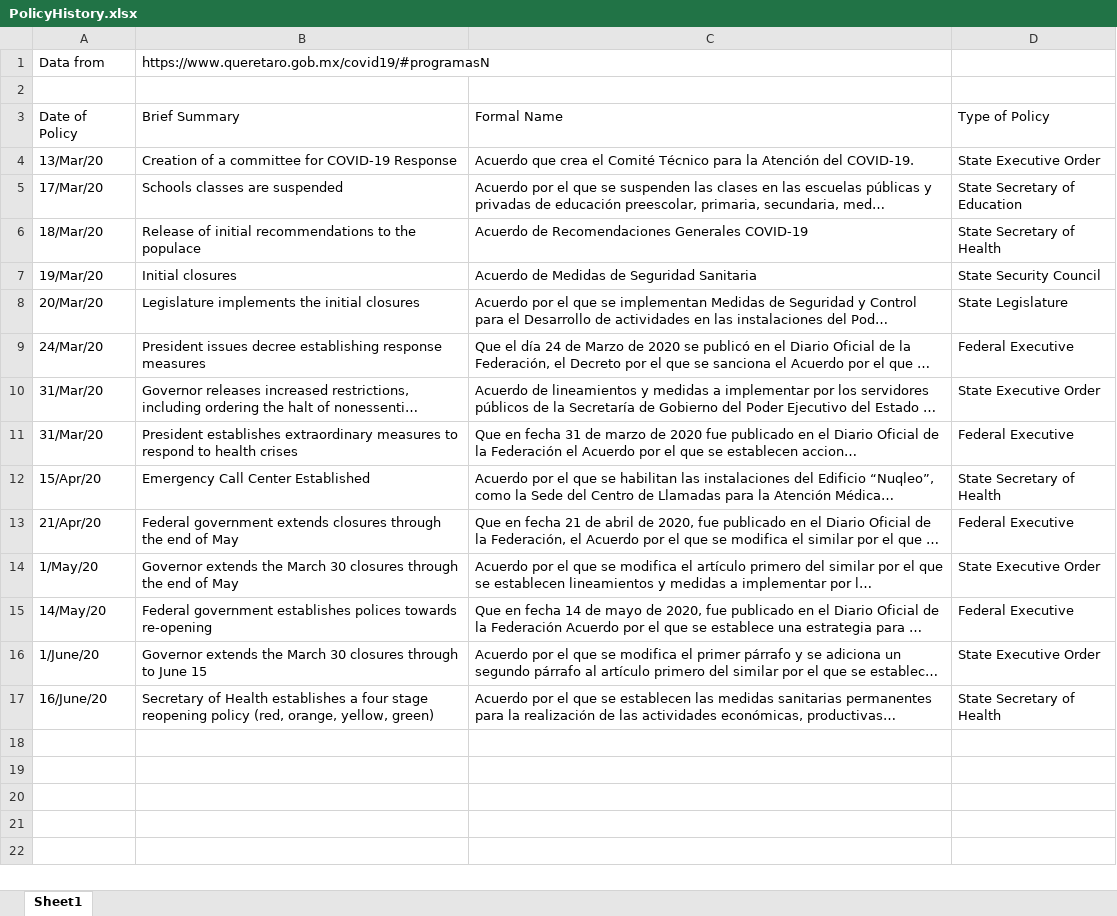
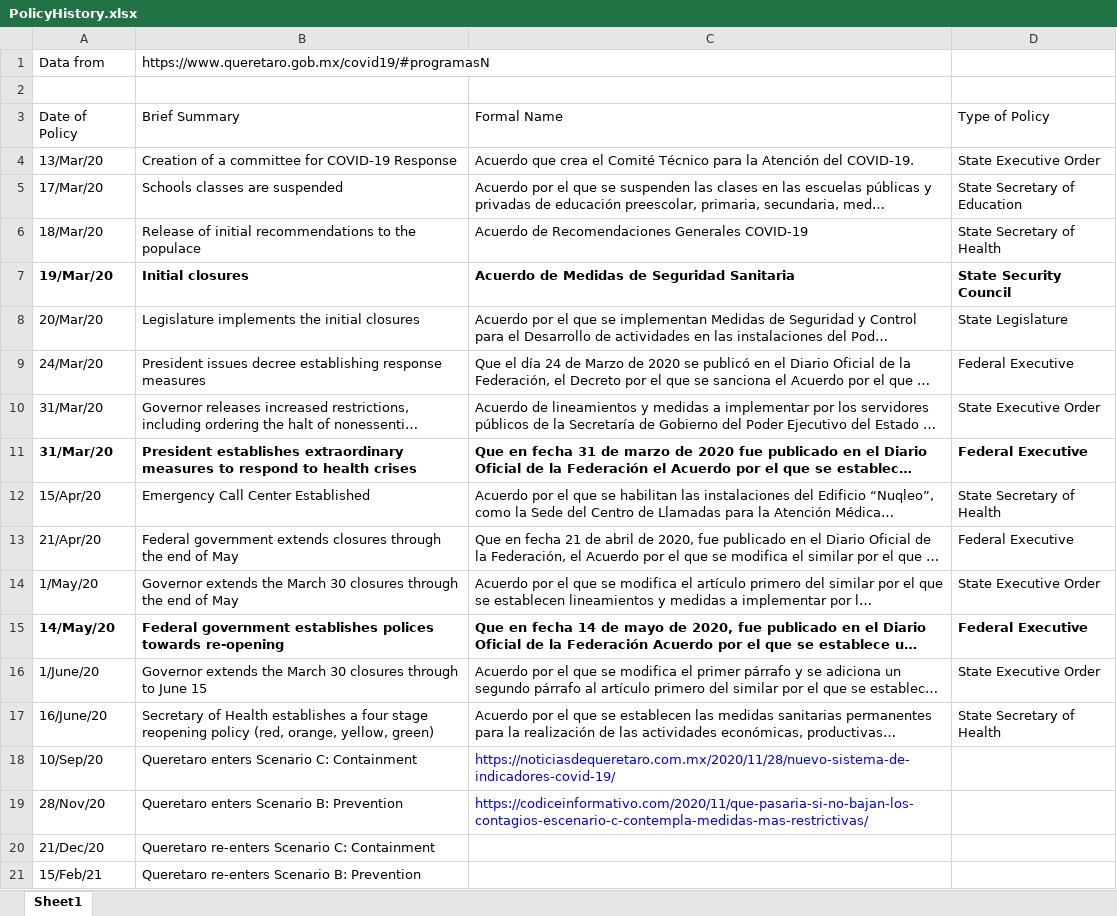
Before and after one commit to mitmedialab/Vida_Modeling, an Excel workbook: Data/Querétaro/Misc/PolicyHistory.xlsx, sheet Sheet1, drawn as a sheet; long unchanged cells end in …; values as stored, in another font and other column widths than the file's, no borders; the diff names each change by its address in the sheet, - before the commit and + after, or states it on an @@ line.

Commit message:
Adding the Mexico policy history to Vida

```diff
--- a/Data/Querétaro/Misc/PolicyHistory.xlsx (sheet Sheet1)
+++ b/Data/Querétaro/Misc/PolicyHistory.xlsx (sheet Sheet1)
-A7:D7 bold: off
+A7:D7 bold: on
-A11:D11 bold: off
+A11:D11 bold: on
-A15:D15 bold: off
+A15:D15 bold: on
+row 18: 10/Sep/20 | Queretaro enters Scenario C: Containment | https://noticiasdequeretaro.com.mx/2020/11/28/nuevo-sistema-de-indicadores-covid-19/
+row 19: 28/Nov/20 | Queretaro enters Scenario B: Prevention | https://codiceinformativo.com/2020/11/que-pasaria-si-no-bajan-los-contagios-escenario-c-contempla-medidas-mas-restrictivas/
+row 20: 21/Dec/20 | Queretaro re-enters Scenario C: Containment
+row 21: 15/Feb/21 | Queretaro re-enters Scenario B: Prevention
```
Also changed, not shown: 4 other files.
